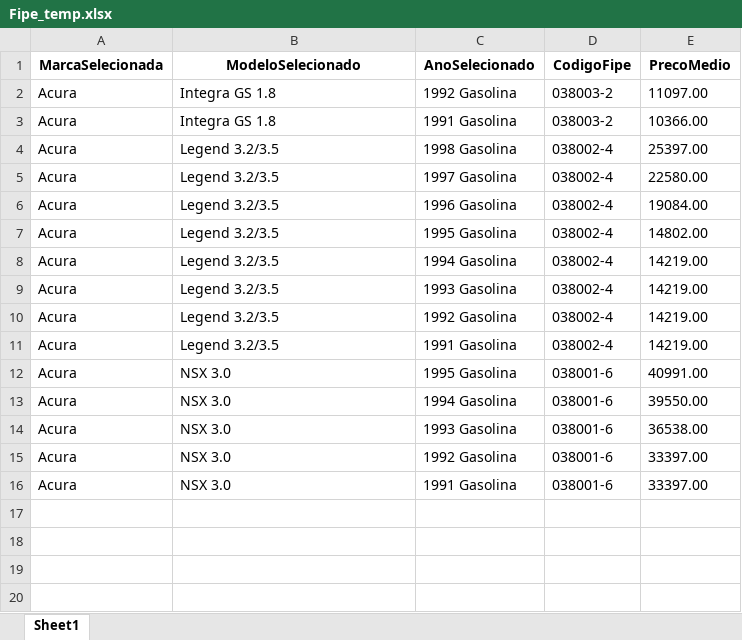
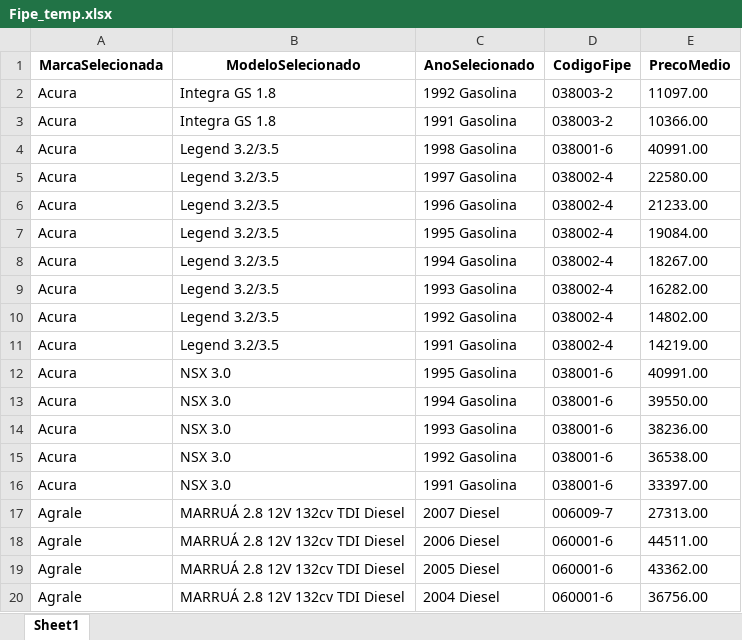
Before and after one commit to GabrielBright/Scraping_fiep, an Excel workbook: Fipe_temp.xlsx, sheet Sheet1, drawn as a sheet; values as stored, in another font and other column widths than the file's, no borders; the diff names each change by its address in the sheet, - before the commit and + after, or states it on an @@ line.

Commit message:
Bug do Scroll arrumado - Solução fazer Limpar a pesquisa sempre que for pegar outro Ano Modelo

```diff
--- a/Fipe_temp.xlsx (sheet Sheet1)
+++ b/Fipe_temp.xlsx (sheet Sheet1)
-D4 (CodigoFipe): 038002-4
+D4 (CodigoFipe): 038001-6
-E4 (PrecoMedio): 25397.00
+E4 (PrecoMedio): 40991.00
-E6 (PrecoMedio): 19084.00
+E6 (PrecoMedio): 21233.00
-E7 (PrecoMedio): 14802.00
+E7 (PrecoMedio): 19084.00
-E8 (PrecoMedio): 14219.00
+E8 (PrecoMedio): 18267.00
-E9 (PrecoMedio): 14219.00
+E9 (PrecoMedio): 16282.00
-E10 (PrecoMedio): 14219.00
+E10 (PrecoMedio): 14802.00
-E14 (PrecoMedio): 36538.00
+E14 (PrecoMedio): 38236.00
-E15 (PrecoMedio): 33397.00
+E15 (PrecoMedio): 36538.00
+row 17: Agrale | MARRUÁ 2.8 12V 132cv TDI Diesel | 2007 Diesel | 006009-7 | 27313.00
+row 18: Agrale | MARRUÁ 2.8 12V 132cv TDI Diesel | 2006 Diesel | 060001-6 | 44511.00
+row 19: Agrale | MARRUÁ 2.8 12V 132cv TDI Diesel | 2005 Diesel | 060001-6 | 43362.00
+row 20: Agrale | MARRUÁ 2.8 12V 132cv TDI Diesel | 2004 Diesel | 060001-6 | 36756.00
```
Also changed, not shown: Fipe.xlsx, 2 other files.
